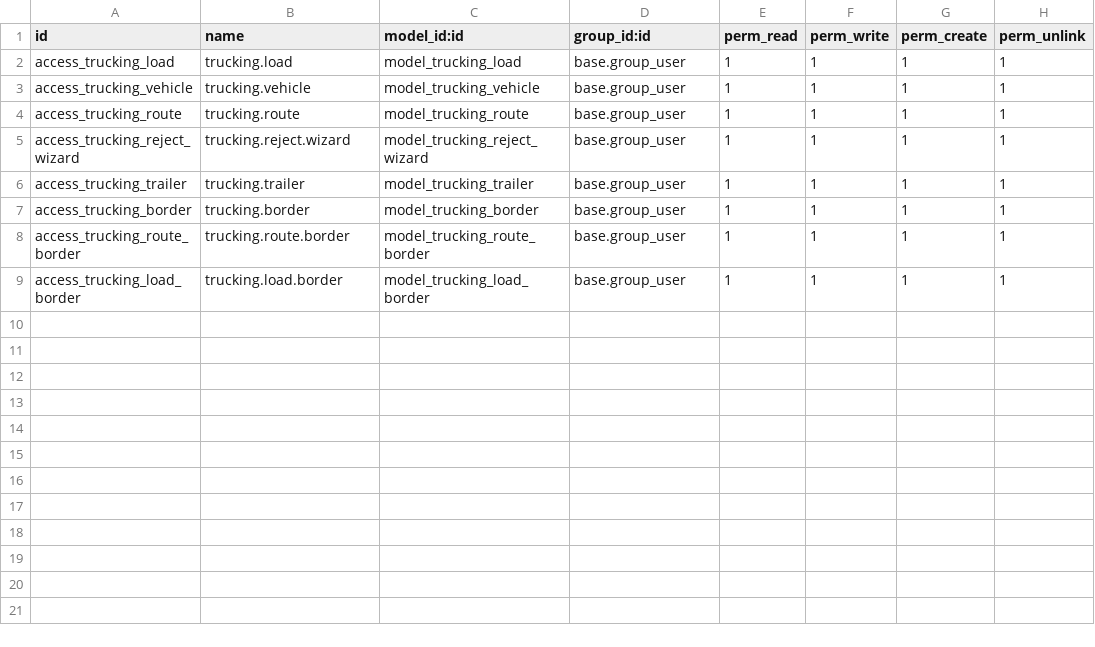
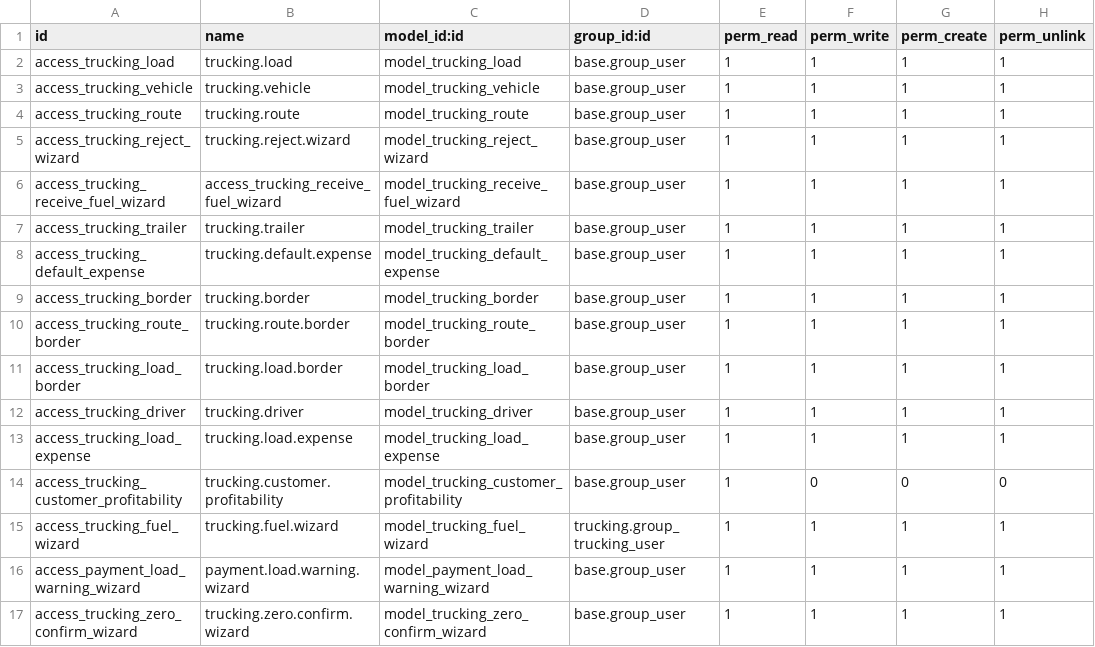
Before and after one commit to draftpos/trucking, a CSV file: security/ir.model.access.csv, drawn as a sheet.

Commit message:
Update trucking module features and fixes

```diff
--- a/security/ir.model.access.csv
+++ b/security/ir.model.access.csv
@@ -5,3 +5,5 @@ access_trucking_route,trucking.route,model_trucking_route,base.group_user,1,1,1,
 access_trucking_reject_wizard,trucking.reject.wizard,model_trucking_reject_wizard,base.group_user,1,1,1,1
+access_trucking_receive_fuel_wizard,access_trucking_receive_fuel_wizard,model_trucking_receive_fuel_wizard,base.group_user,1,1,1,1
 access_trucking_trailer,trucking.trailer,model_trucking_trailer,base.group_user,1,1,1,1
+access_trucking_default_expense,trucking.default.expense,model_trucking_default_expense,base.group_user,1,1,1,1
 access_trucking_border,trucking.border,model_trucking_border,base.group_user,1,1,1,1
@@ -9 +11,7 @@ access_trucking_route_border,trucking.route.border,model_trucking_route_border,b
 access_trucking_load_border,trucking.load.border,model_trucking_load_border,base.group_user,1,1,1,1
+access_trucking_driver,trucking.driver,model_trucking_driver,base.group_user,1,1,1,1
+access_trucking_load_expense,trucking.load.expense,model_trucking_load_expense,base.group_user,1,1,1,1
+access_trucking_customer_profitability,trucking.customer.profitability,model_trucking_customer_profitability,base.group_user,1,0,0,0
+access_trucking_fuel_wizard,trucking.fuel.wizard,model_trucking_fuel_wizard,trucking.group_trucking_user,1,1,1,1
+access_payment_load_warning_wizard,payment.load.warning.wizard,model_payment_load_warning_wizard,base.group_user,1,1,1,1
+access_trucking_zero_confirm_wizard,trucking.zero.confirm.wizard,model_trucking_zero_confirm_wizard,base.group_user,1,1,1,1
```
Also changed, not shown: 35 other files.
